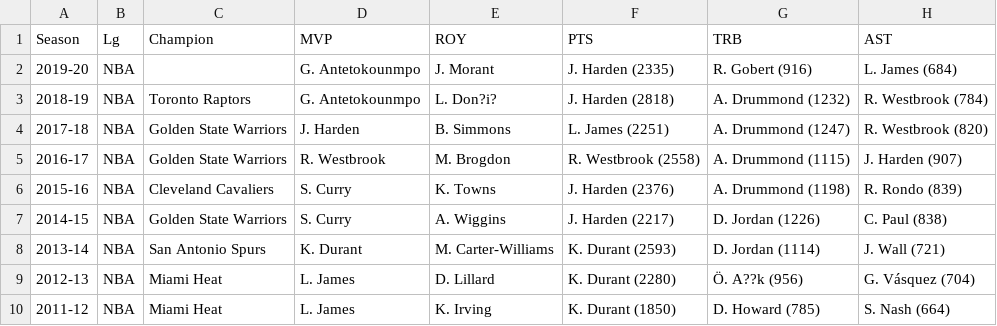
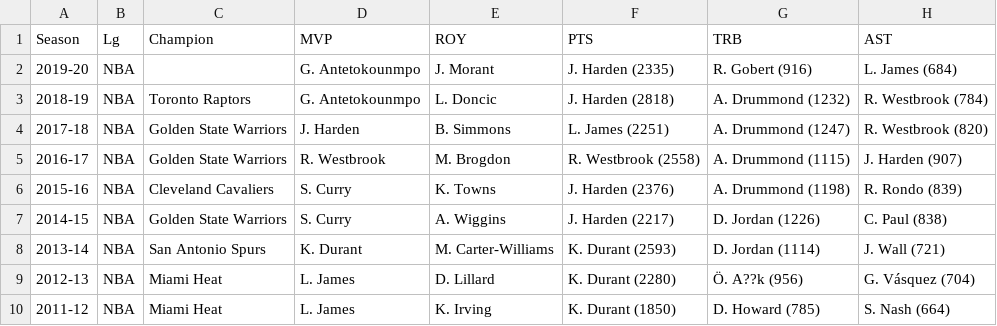
Before and after one commit to wclewett/ETL_project, a CSV file: resources/nba_awards.csv, drawn as a sheet; only a part is shown; the diff names each change by its address in the sheet, - before the commit and + after, or states it on an @@ line.

```diff
--- a/resources/nba_awards.csv
+++ b/resources/nba_awards.csv
-E3 (ROY): L. Don?i?
+E3 (ROY): L. Doncic
```
Also changed, not shown: resources/nba_results.csv, 5 other files.
